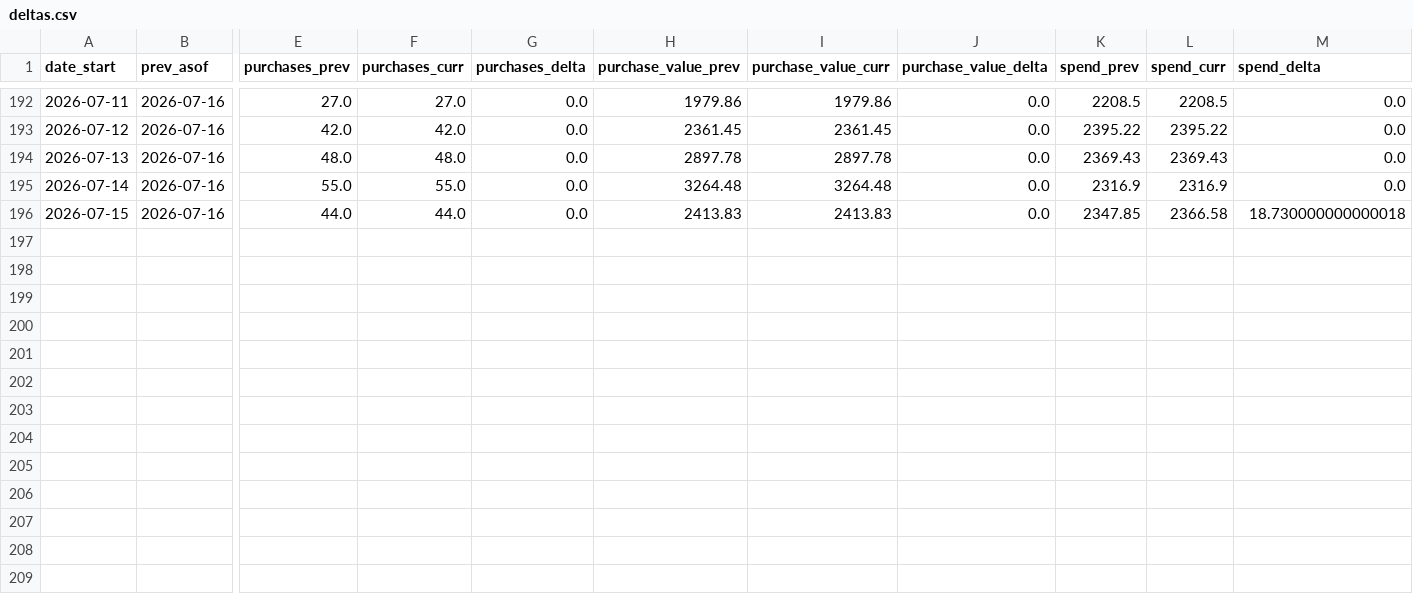
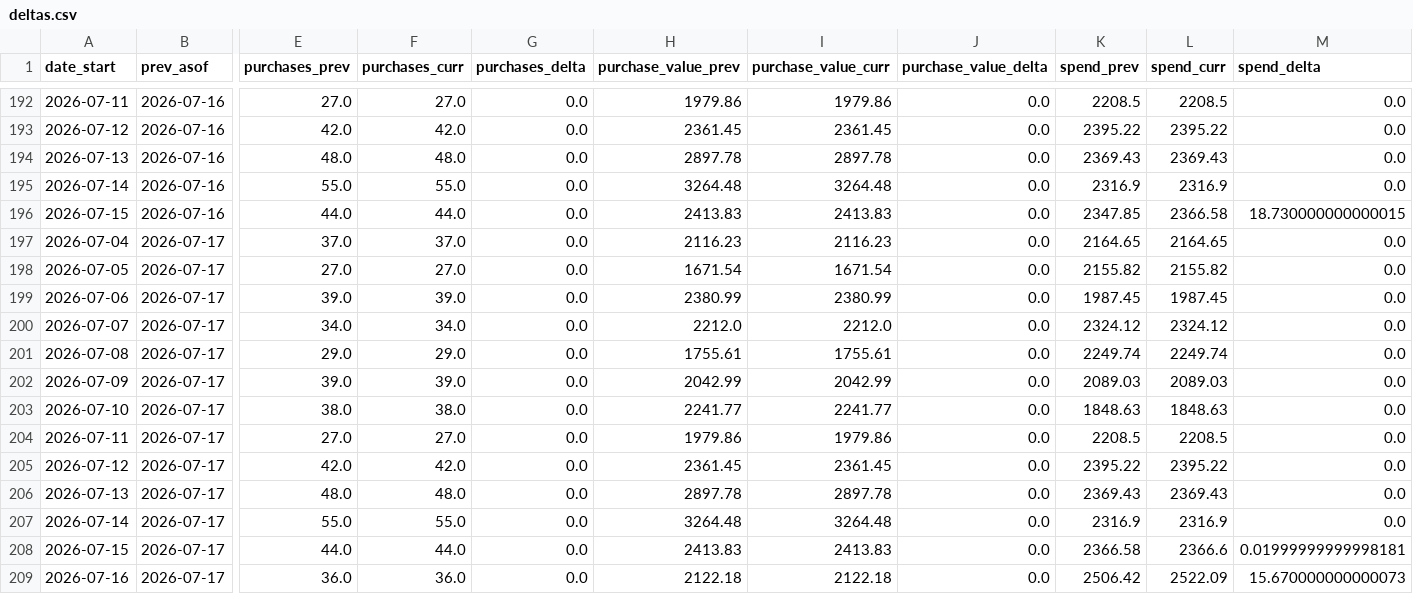
Before and after one commit to gideonscha/notmyfault, a CSV file: data/meta/backfill_observations/deltas.csv, drawn as a sheet; only a part is shown, gaps mark what is left out; rows hold the shown columns only; the diff names each change by its address in the sheet, - before the commit and + after, or states it on an @@ line.

```diff
--- a/data/meta/backfill_observations/deltas.csv
+++ b/data/meta/backfill_observations/deltas.csv
-M196 (spend_delta): 18.730000000000018
+M196 (spend_delta): 18.730000000000015
+row 197: 2026-07-04 | 2026-07-17 | 37.0 | 37.0 | 0.0 | 2116.23 | 2116.23 | 0.0 | 2164.65 | 2164.65 | 0.0
+row 198: 2026-07-05 | 2026-07-17 | 27.0 | 27.0 | 0.0 | 1671.54 | 1671.54 | 0.0 | 2155.82 | 2155.82 | 0.0
+row 199: 2026-07-06 | 2026-07-17 | 39.0 | 39.0 | 0.0 | 2380.99 | 2380.99 | 0.0 | 1987.45 | 1987.45 | 0.0
+row 200: 2026-07-07 | 2026-07-17 | 34.0 | 34.0 | 0.0 | 2212.0 | 2212.0 | 0.0 | 2324.12 | 2324.12 | 0.0
+row 201: 2026-07-08 | 2026-07-17 | 29.0 | 29.0 | 0.0 | 1755.61 | 1755.61 | 0.0 | 2249.74 | 2249.74 | 0.0
+row 202: 2026-07-09 | 2026-07-17 | 39.0 | 39.0 | 0.0 | 2042.99 | 2042.99 | 0.0 | 2089.03 | 2089.03 | 0.0
+row 203: 2026-07-10 | 2026-07-17 | 38.0 | 38.0 | 0.0 | 2241.77 | 2241.77 | 0.0 | 1848.63 | 1848.63 | 0.0
+row 204: 2026-07-11 | 2026-07-17 | 27.0 | 27.0 | 0.0 | 1979.86 | 1979.86 | 0.0 | 2208.5 | 2208.5 | 0.0
+row 205: 2026-07-12 | 2026-07-17 | 42.0 | 42.0 | 0.0 | 2361.45 | 2361.45 | 0.0 | 2395.22 | 2395.22 | 0.0
+row 206: 2026-07-13 | 2026-07-17 | 48.0 | 48.0 | 0.0 | 2897.78 | 2897.78 | 0.0 | 2369.43 | 2369.43 | 0.0
+row 207: 2026-07-14 | 2026-07-17 | 55.0 | 55.0 | 0.0 | 3264.48 | 3264.48 | 0.0 | 2316.9 | 2316.9 | 0.0
+row 208: 2026-07-15 | 2026-07-17 | 44.0 | 44.0 | 0.0 | 2413.83 | 2413.83 | 0.0 | 2366.58 | 2366.6 | 0.01999999999998181
+row 209: 2026-07-16 | 2026-07-17 | 36.0 | 36.0 | 0.0 | 2122.18 | 2122.18 | 0.0 | 2506.42 | 2522.09 | 15.670000000000073
```
Also changed, not shown: data/meta/account_daily.csv, data/meta/account_daily_demo.csv, 9 other files.
